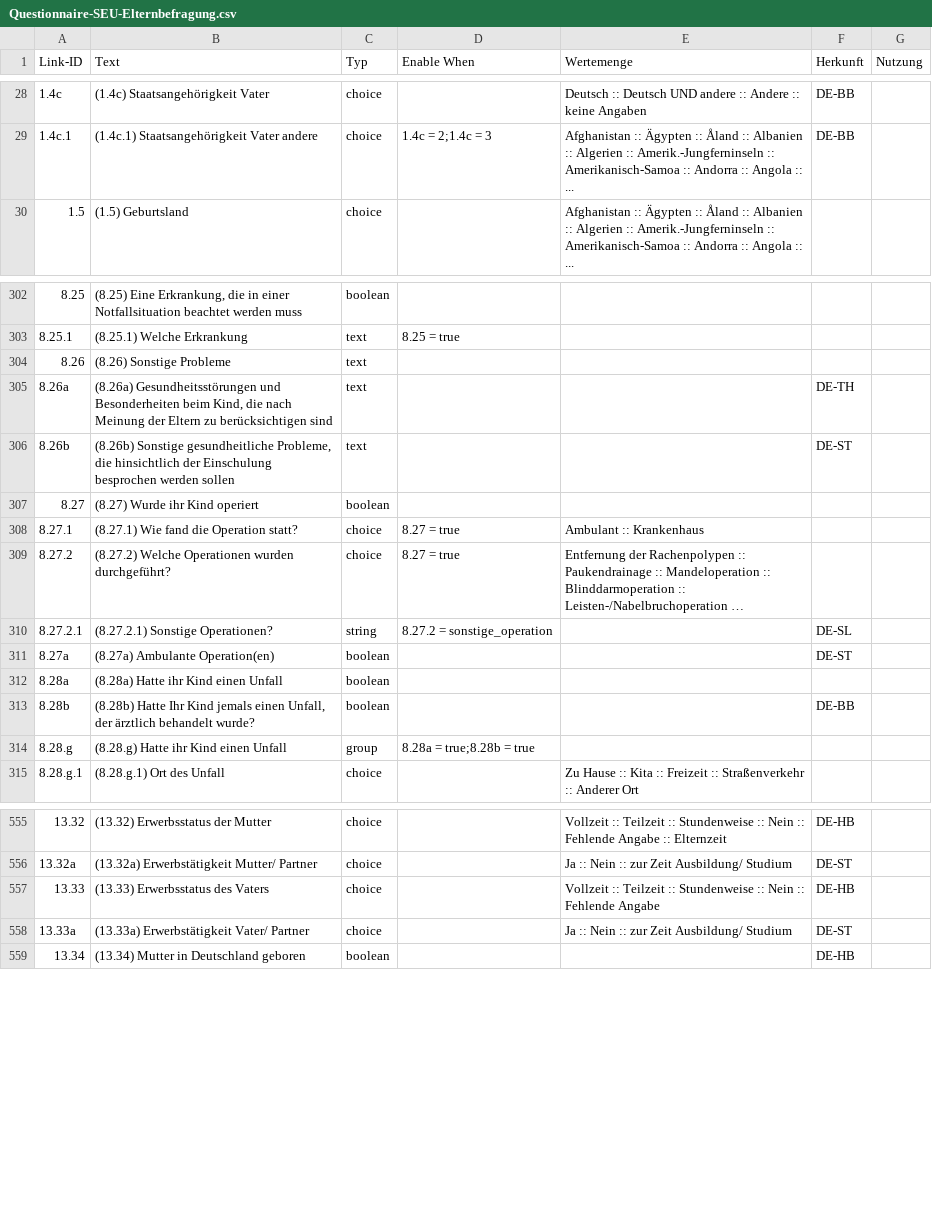
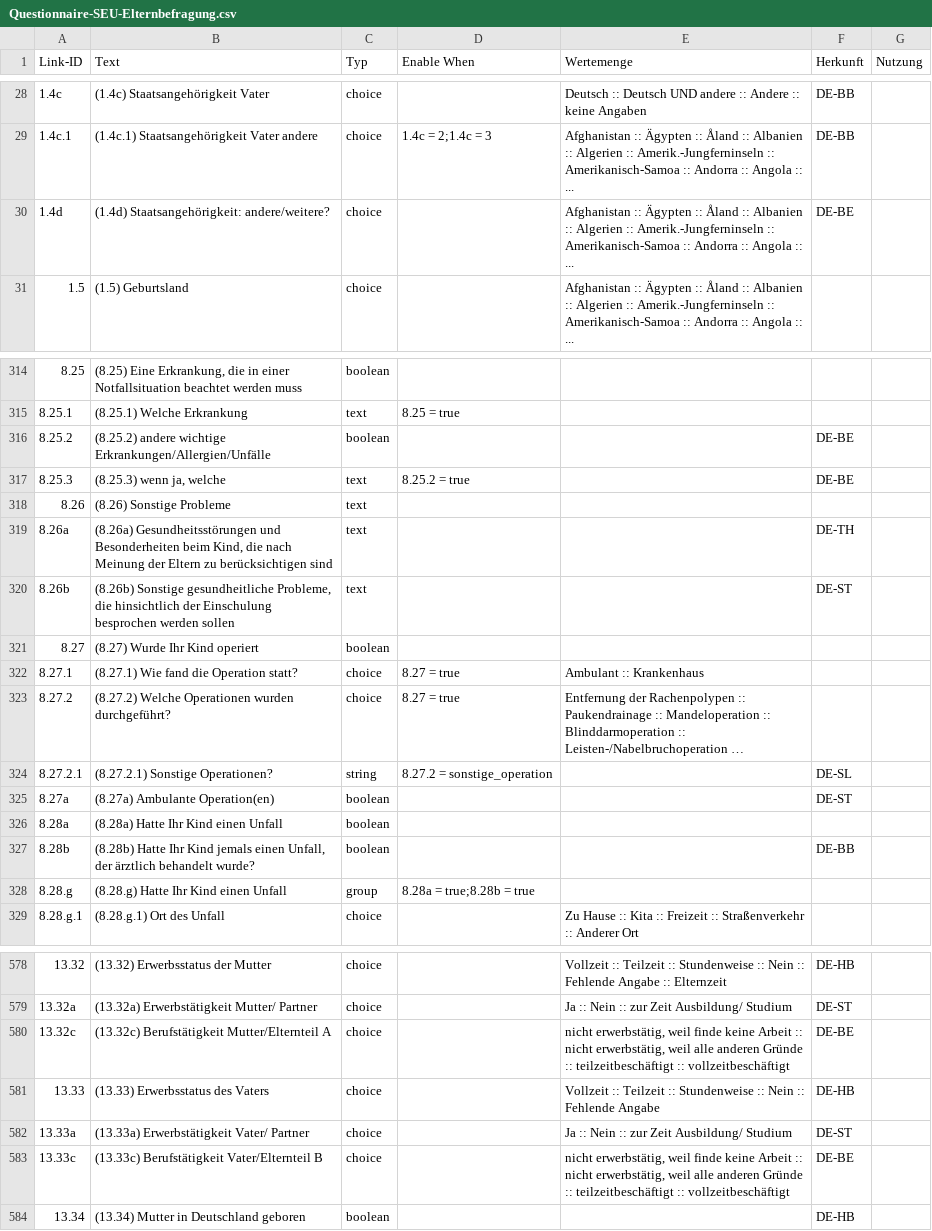
Before and after one commit to gematik/schuleingangsuntersuchung, a CSV file: Spec-Schuleingangsuntersuchung/questionnaireCSV/Questionnaire-SEU-Elternbefragung.csv, drawn as a sheet; only a part is shown, gaps mark what is left out; long unchanged cells end in …; the diff covers the shown part only.

```diff
--- a/Spec-Schuleingangsuntersuchung/questionnaireCSV/Questionnaire-SEU-Elternbefragung.csv
+++ b/Spec-Schuleingangsuntersuchung/questionnaireCSV/Questionnaire-SEU-Elternbefragung.csv
@@ -29,2 +29,3 @@
 "1.4c.1","(1.4c.1) Staatsangehörigkeit Vater andere","choice","1.4c = 2;1.4c = 3","Afghanistan :: Ägypten :: Åland :: Albanien :: Algerien :: Amerik.-Jungferninseln :: Amerikanisch-Samoa :: Andorra :: Angola :: ...","DE-BB",""
+"1.4d","(1.4d) Staatsangehörigkeit: andere/weitere?","choice","","Afghanistan :: Ägypten :: Åland :: Albanien :: Algerien :: Amerik.-Jungferninseln :: Amerikanisch-Samoa :: Andorra :: Angola :: ...","DE-BE",""
 "1.5","(1.5) Geburtsland","choice","","Afghanistan :: Ägypten :: Åland :: Albanien :: Algerien :: Amerik.-Jungferninseln :: Amerikanisch-Samoa :: Andorra :: Angola :: ...","",""
@@ -303,2 +315,4 @@
 "8.25.1","(8.25.1) Welche Erkrankung","text","8.25 = true","","",""
+"8.25.2","(8.25.2) andere wichtige Erkrankungen/Allergien/Unfälle","boolean","","","DE-BE",""
+"8.25.3","(8.25.3) wenn ja, welche","text","8.25.2 = true","","DE-BE",""
 "8.26","(8.26) Sonstige Probleme","text","","","",""
@@ -306,3 +320,3 @@
 "8.26b","(8.26b) Sonstige gesundheitliche Probleme, die hinsichtlich der Einschulung besprochen werden sollen","text","","","DE-ST",""
-"8.27","(8.27) Wurde ihr Kind operiert","boolean","","","",""
+"8.27","(8.27) Wurde Ihr Kind operiert","boolean","","","",""
 "8.27.1","(8.27.1) Wie fand die Operation statt?","choice","8.27 = true","Ambulant :: Krankenhaus ","",""
@@ -311,5 +325,5 @@
 "8.27a","(8.27a) Ambulante Operation(en)","boolean","","","DE-ST",""
-"8.28a","(8.28a) Hatte ihr Kind einen Unfall","boolean","","","",""
+"8.28a","(8.28a) Hatte Ihr Kind einen Unfall","boolean","","","",""
 "8.28b","(8.28b) Hatte  Ihr Kind jemals einen Unfall, der ärztlich behandelt wurde?","boolean","","","DE-BB",""
-"8.28.g","(8.28.g) Hatte ihr Kind einen Unfall","group","8.28a = true;8.28b = true","","",""
+"8.28.g","(8.28.g) Hatte Ihr Kind einen Unfall","group","8.28a = true;8.28b = true","","",""
 "8.28.g.1","(8.28.g.1) Ort des Unfall","choice","","Zu Hause :: Kita :: Freizeit :: Straßenverkehr :: Anderer Ort ","",""
@@ -556,4 +579,6 @@
 "13.32a","(13.32a) Erwerbstätigkeit Mutter/ Partner","choice","","Ja :: Nein :: zur Zeit Ausbildung/ Studium ","DE-ST",""
+"13.32c","(13.32c) Berufstätigkeit Mutter/Elternteil A","choice","","nicht erwerbstätig, weil finde keine Arbeit :: nicht erwerbstätig, weil alle anderen Gründe :: teilzeitbeschäftigt :: vollzeitbeschäftigt ","DE-BE",""
 "13.33","(13.33) Erwerbsstatus des Vaters","choice","","Vollzeit :: Teilzeit :: Stundenweise :: Nein :: Fehlende Angabe ","DE-HB",""
 "13.33a","(13.33a) Erwerbstätigkeit Vater/ Partner","choice","","Ja :: Nein :: zur Zeit Ausbildung/ Studium ","DE-ST",""
+"13.33c","(13.33c) Berufstätigkeit Vater/Elternteil B","choice","","nicht erwerbstätig, weil finde keine Arbeit :: nicht erwerbstätig, weil alle anderen Gründe :: teilzeitbeschäftigt :: vollzeitbeschäftigt ","DE-BE",""
 "13.34","(13.34) Mutter in Deutschland geboren","boolean","","","DE-HB",""
```
Also changed, not shown: 20 added rows and 25 edited cells elsewhere in this file, Spec-Schuleingangsuntersuchung/questionnaireCSV/Questionnaire-SEU-Elternbefragung-SN.csv.
